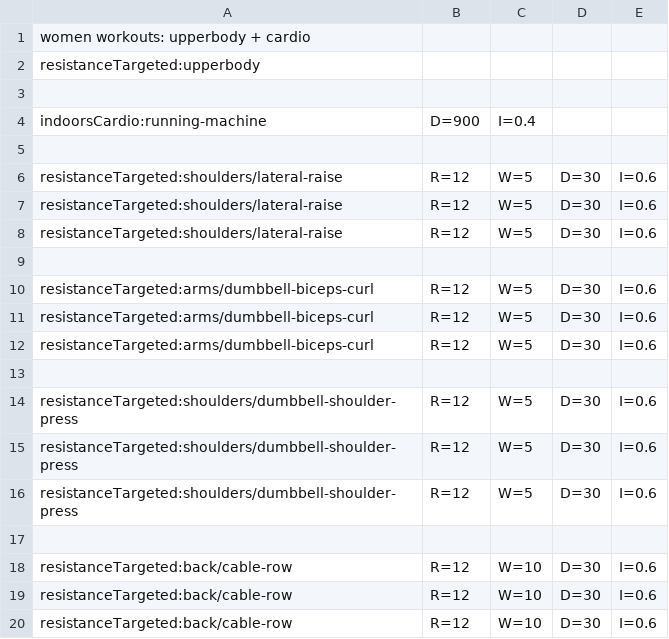
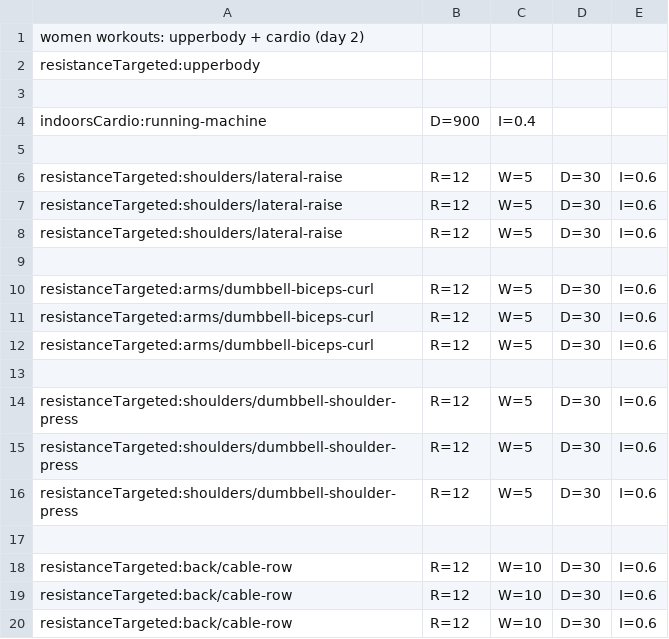
Before and after one commit to muvr/muvr-ios, a CSV file: MuvrTests/Sessions.bundle/women-2.csv, drawn as a sheet.

```diff
--- a/MuvrTests/Sessions.bundle/women-2.csv
+++ b/MuvrTests/Sessions.bundle/women-2.csv
@@ -1,2 +1,2 @@
-women workouts: upperbody + cardio
+women workouts: upperbody + cardio (day 2)
 resistanceTargeted:upperbody
```
Also changed, not shown: MuvrTests/Sessions.bundle/beginner-3.csv, MuvrTests/Sessions.bundle/women-1.csv, 6 other files.
